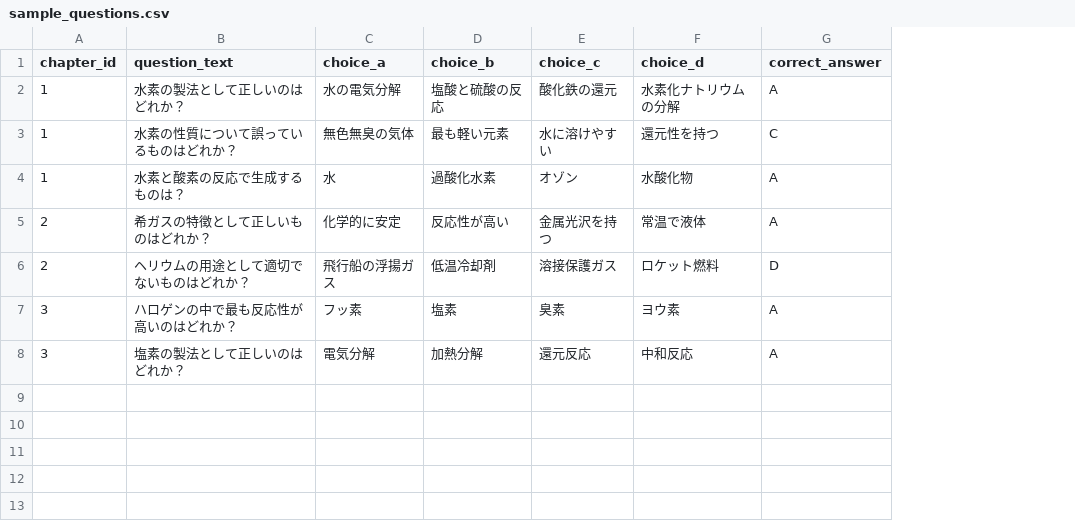
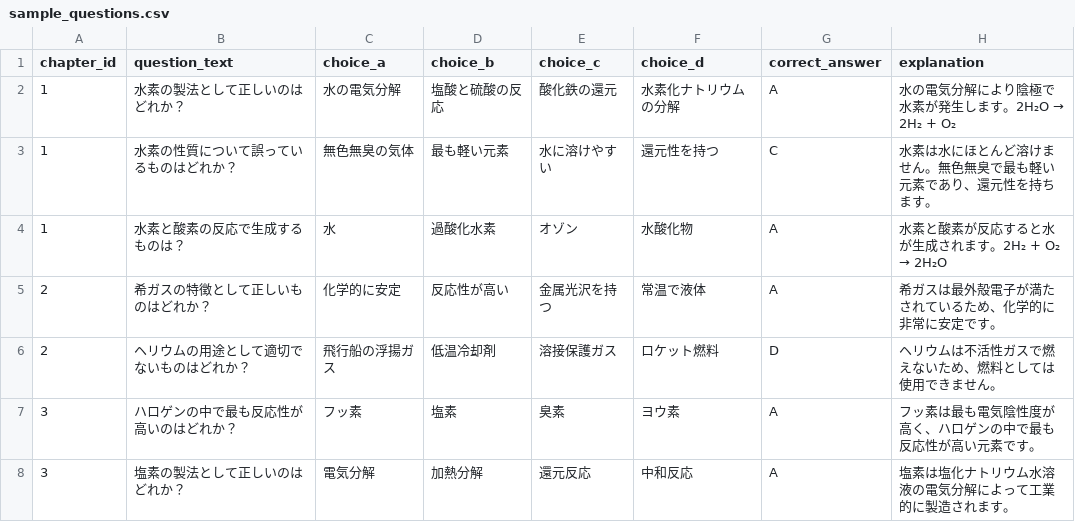
Before and after one commit to komotegawa-edore/mukimuki-chemistry-quiz, a CSV file: public/sample_questions.csv, drawn as a sheet; the diff names each change by its address in the sheet, - before the commit and + after, or states it on an @@ line.

```diff
--- a/public/sample_questions.csv
+++ b/public/sample_questions.csv
+column H (explanation), rows 2-8: 水の電気分解により陰極で水素が発生します。2H₂O → 2H₂ + O₂ | 水素は水にほとんど溶けません。無色無臭で最も軽い元素であり、還元性を持ちます。 | 水素と酸素が反応すると水が生成されます。2H₂ + O₂ → 2H₂O | 希ガスは最外殻電子が満たされているため、化学的に非常に安定です。 | ヘリウムは不活性ガスで燃えないため、燃料としては使用できません。 | フッ素は最も電気陰性度が高く、ハロゲンの中で最も反応性が高い元素です。 | 塩素は塩化ナトリウム水溶液の電気分解によって工業的に製造されます。
```
Also changed, not shown: 7 other files.
